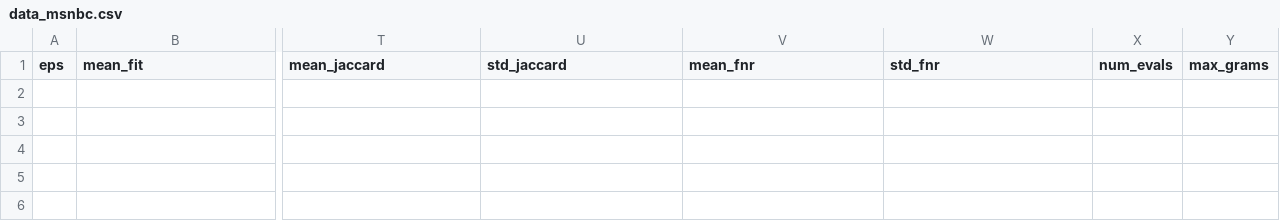
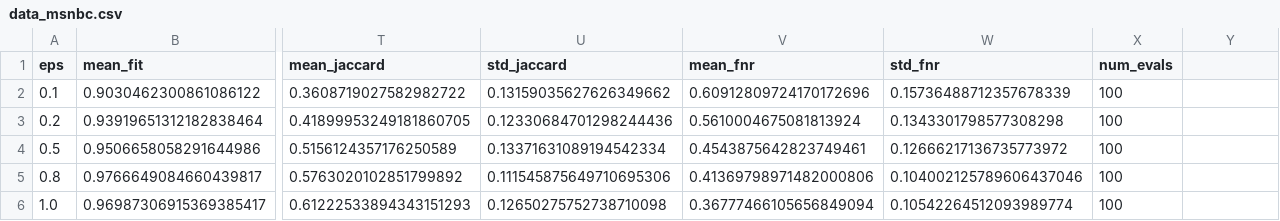
Before and after one commit to Schulze-M/Privacy-Preserving-Mobility-Estimation, a CSV file: results/data_msnbc.csv, drawn as a sheet; only a part is shown, gaps mark what is left out; rows hold the shown columns only; the diff names each change by its address in the sheet, - before the commit and + after, or states it on an @@ line.

```diff
--- a/results/data_msnbc.csv
+++ b/results/data_msnbc.csv
-Y1: max_grams
+Y1: (empty)
+row 2: 0.1 | 0.9030462300861086122 | 0.3608719027582982722 | 0.13159035627626349662 | 0.60912809724170172696 | 0.15736488712357678339 | 100
+row 3: 0.2 | 0.93919651312182838464 | 0.41899953249181860705 | 0.12330684701298244436 | 0.5610004675081813924 | 0.1343301798577308298 | 100
+row 4: 0.5 | 0.9506658058291644986 | 0.5156124357176250589 | 0.13371631089194542334 | 0.4543875642823749461 | 0.12666217136735773972 | 100
+row 5: 0.8 | 0.9766649084660439817 | 0.5763020102851799892 | 0.111545875649710695306 | 0.41369798971482000806 | 0.104002125789606437046 | 100
+row 6: 1.0 | 0.96987306915369385417 | 0.61222533894343151293 | 0.12650275752738710098 | 0.36777466105656849094 | 0.10542264512093989774 | 100
```
Also changed, not shown: results/data_noDP_paths.csv, results/data_paths.csv, 40 other files.
